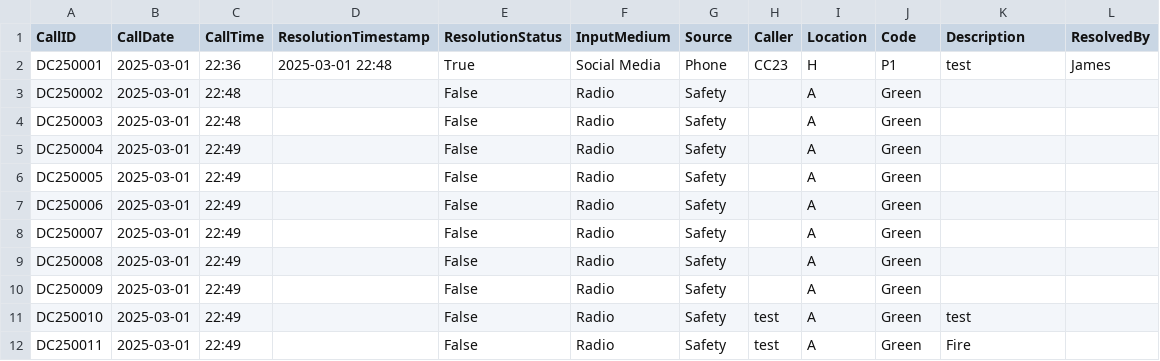
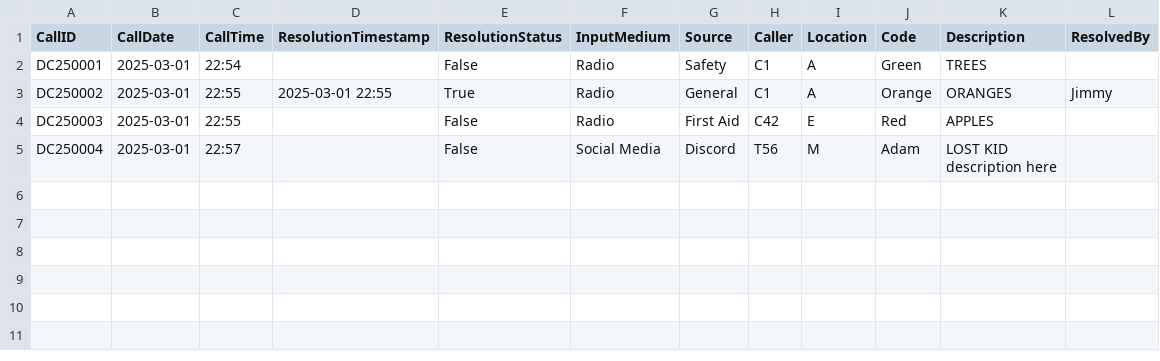
Before and after one commit to ApplePie27/Otak25DispatchGUI, a CSV file: autosave.csv, drawn as a sheet.

```diff
--- a/autosave.csv
+++ b/autosave.csv
@@ -1,12 +1,6 @@
 CallID,CallDate,CallTime,ResolutionTimestamp,ResolutionStatus,InputMedium,Source,Caller,Location,Code,Description,ResolvedBy
-DC250001,2025-03-01,22:36,2025-03-01 22:48,True,Social Media,Phone,CC23,H,P1,test,James
-DC250002,2025-03-01,22:48,,False,Radio,Safety,,A,Green,,
-DC250003,2025-03-01,22:48,,False,Radio,Safety,,A,Green,,
-DC250004,2025-03-01,22:49,,False,Radio,Safety,,A,Green,,
-DC250005,2025-03-01,22:49,,False,Radio,Safety,,A,Green,,
-DC250006,2025-03-01,22:49,,False,Radio,Safety,,A,Green,,
-DC250007,2025-03-01,22:49,,False,Radio,Safety,,A,Green,,
-DC250008,2025-03-01,22:49,,False,Radio,Safety,,A,Green,,
-DC250009,2025-03-01,22:49,,False,Radio,Safety,,A,Green,,
-DC250010,2025-03-01,22:49,,False,Radio,Safety,test,A,Green,test,
-DC250011,2025-03-01,22:49,,False,Radio,Safety,test,A,Green,Fire,
+DC250001,2025-03-01,22:54,,False,Radio,Safety,C1,A,Green,TREES,
+DC250002,2025-03-01,22:55,2025-03-01 22:55,True,Radio,General,C1,A,Orange,ORANGES,Jimmy
+DC250003,2025-03-01,22:55,,False,Radio,First Aid,C42,E,Red,APPLES,
+DC250004,2025-03-01,22:57,,False,Social Media,Discord,T56,M,Adam,"LOST KID
+description here",
```
Also changed, not shown: 5 other files.
